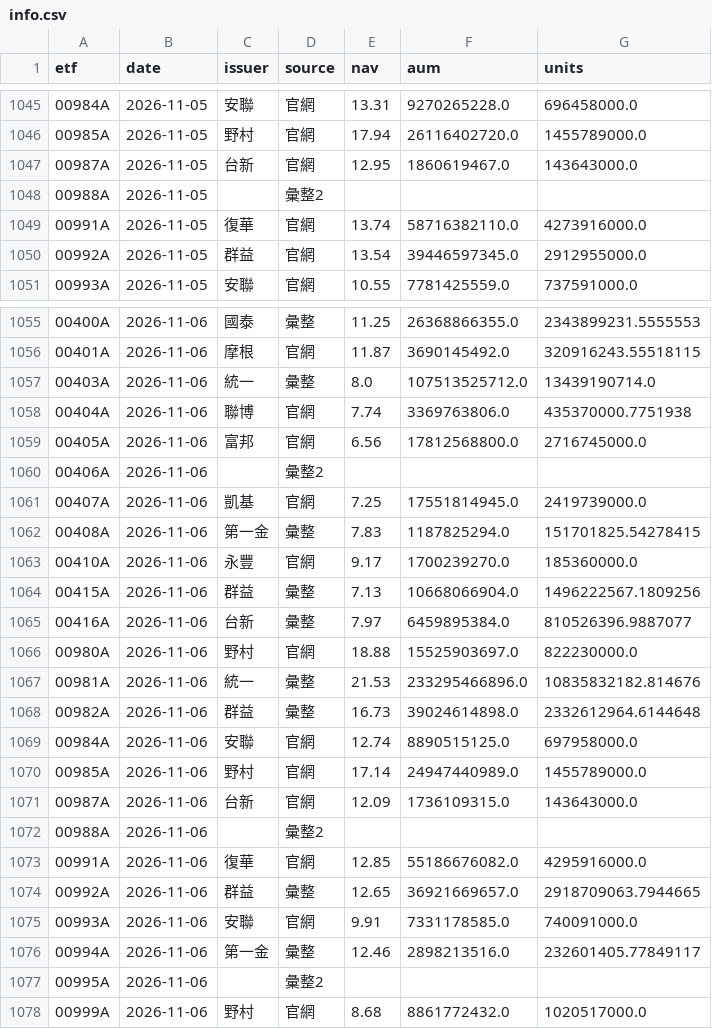
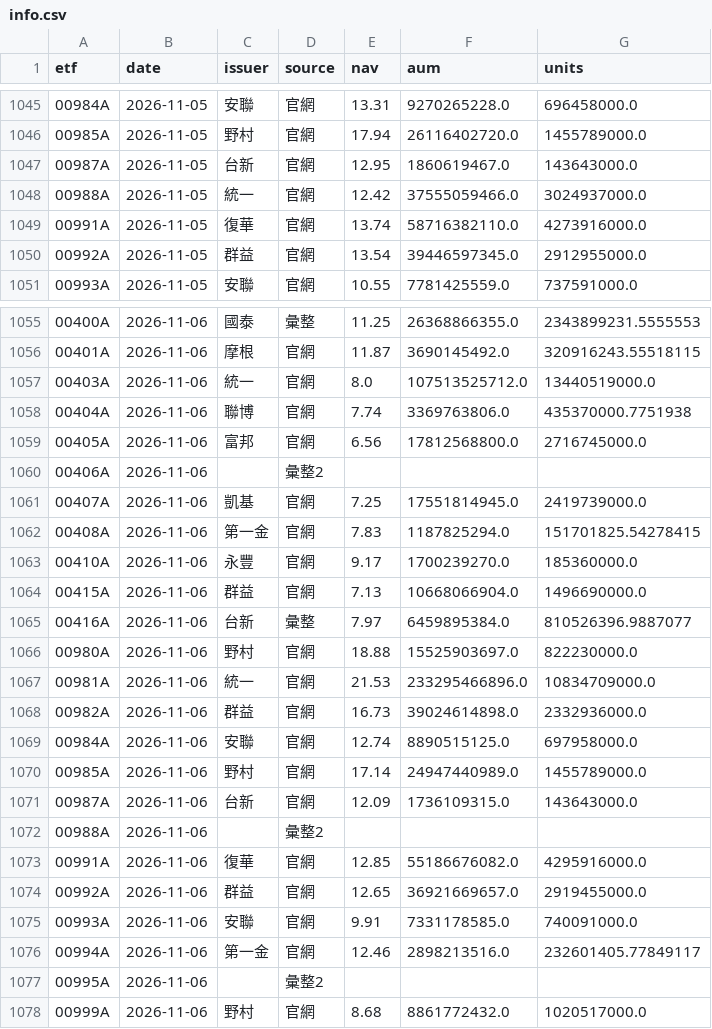
Before and after one commit to gelu27/Stock-lab, a CSV file: data/etf/info.csv, drawn as a sheet; only a part is shown, gaps mark what is left out.

```diff
--- a/data/etf/info.csv
+++ b/data/etf/info.csv
@@ -1047,3 +1047,3 @@ etf,date,issuer,source,nav,aum,units
 00987A,2026-11-05,台新,官網,12.95,1860619467.0,143643000.0
-00988A,2026-11-05,,彙整2,,,
+00988A,2026-11-05,統一,官網,12.42,37555059466.0,3024937000.0
 00991A,2026-11-05,復華,官網,13.74,58716382110.0,4273916000.0
@@ -1056,3 +1056,3 @@ etf,date,issuer,source,nav,aum,units
 00401A,2026-11-06,摩根,官網,11.87,3690145492.0,320916243.55518115
-00403A,2026-11-06,統一,彙整,8.0,107513525712.0,13439190714.0
+00403A,2026-11-06,統一,官網,8.0,107513525712.0,13440519000.0
 00404A,2026-11-06,聯博,官網,7.74,3369763806.0,435370000.7751938
@@ -1061,9 +1061,9 @@ etf,date,issuer,source,nav,aum,units
 00407A,2026-11-06,凱基,官網,7.25,17551814945.0,2419739000.0
-00408A,2026-11-06,第一金,彙整,7.83,1187825294.0,151701825.54278415
+00408A,2026-11-06,第一金,官網,7.83,1187825294.0,151701825.54278415
 00410A,2026-11-06,永豐,官網,9.17,1700239270.0,185360000.0
-00415A,2026-11-06,群益,彙整,7.13,10668066904.0,1496222567.1809256
+00415A,2026-11-06,群益,官網,7.13,10668066904.0,1496690000.0
 00416A,2026-11-06,台新,彙整,7.97,6459895384.0,810526396.9887077
 00980A,2026-11-06,野村,官網,18.88,15525903697.0,822230000.0
-00981A,2026-11-06,統一,彙整,21.53,233295466896.0,10835832182.814676
-00982A,2026-11-06,群益,彙整,16.73,39024614898.0,2332612964.6144648
+00981A,2026-11-06,統一,官網,21.53,233295466896.0,10834709000.0
+00982A,2026-11-06,群益,官網,16.73,39024614898.0,2332936000.0
 00984A,2026-11-06,安聯,官網,12.74,8890515125.0,697958000.0
@@ -1073,5 +1073,5 @@ etf,date,issuer,source,nav,aum,units
 00991A,2026-11-06,復華,官網,12.85,55186676082.0,4295916000.0
-00992A,2026-11-06,群益,彙整,12.65,36921669657.0,2918709063.7944665
+00992A,2026-11-06,群益,官網,12.65,36921669657.0,2919455000.0
 00993A,2026-11-06,安聯,官網,9.91,7331178585.0,740091000.0
-00994A,2026-11-06,第一金,彙整,12.46,2898213516.0,232601405.77849117
+00994A,2026-11-06,第一金,官網,12.46,2898213516.0,232601405.77849117
 00995A,2026-11-06,,彙整2,,,
```
Also changed, not shown: 6 other files.
